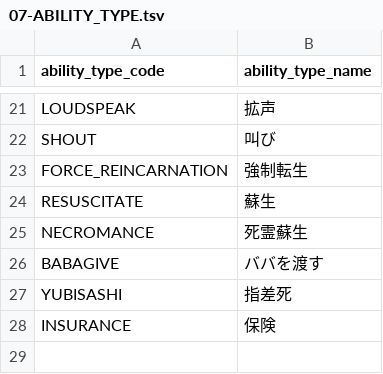
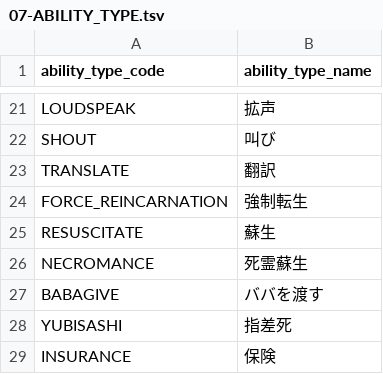
Before and after one commit to h-orito/wolf-mansion, a TSV file: dbflute_wolf_mansiondb/playsql/data/common/tsv/UTF-8/07-ABILITY_TYPE.tsv, drawn as a sheet; only a part is shown, gaps mark what is left out.

```diff
--- a/dbflute_wolf_mansiondb/playsql/data/common/tsv/UTF-8/07-ABILITY_TYPE.tsv
+++ b/dbflute_wolf_mansiondb/playsql/data/common/tsv/UTF-8/07-ABILITY_TYPE.tsv
@@ -22,2 +22,3 @@ LOUDSPEAK	拡声
 SHOUT	叫び
+TRANSLATE	翻訳
 FORCE_REINCARNATION	強制転生
```
Also changed, not shown: dbflute_wolf_mansiondb/playsql/data/common/tsv/UTF-8/04-SKILL.tsv, 32 other files.
